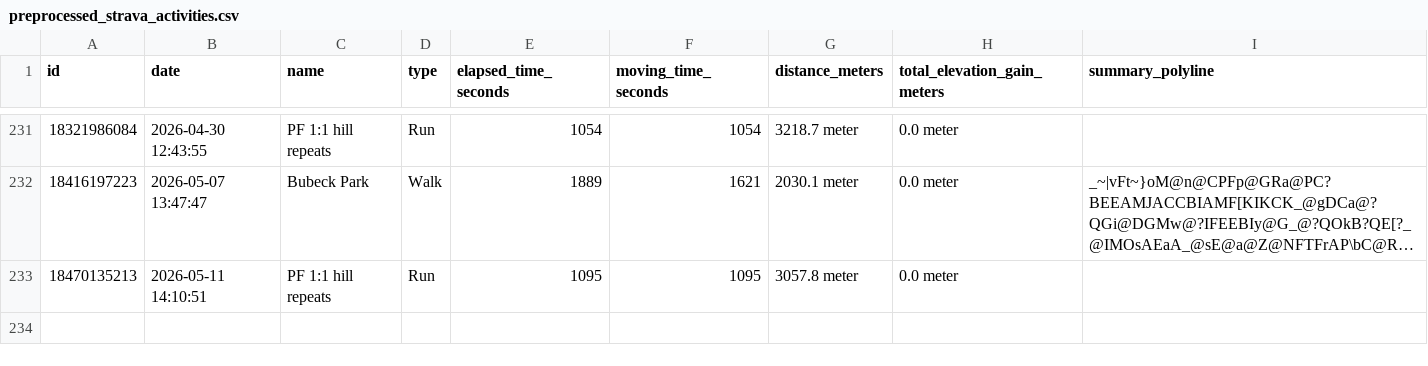
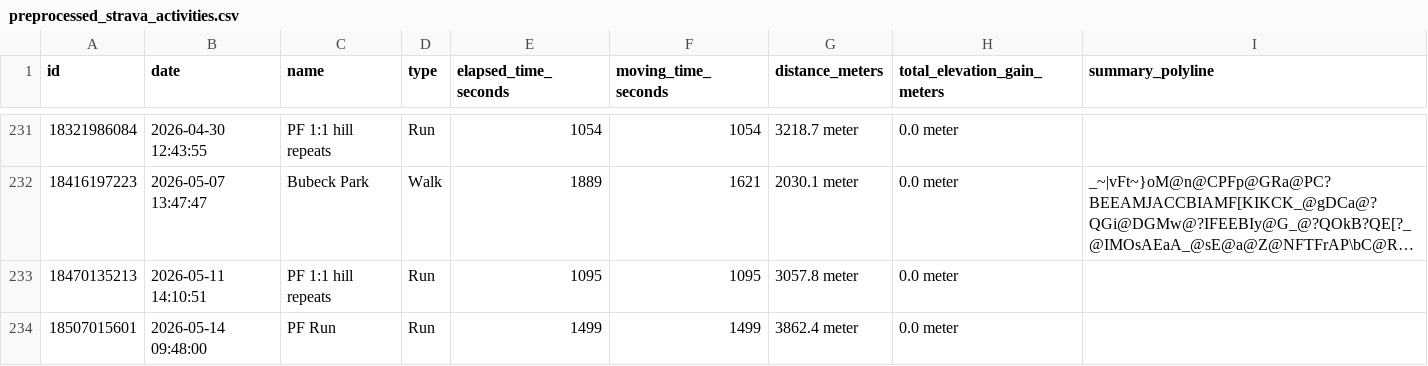
Before and after one commit to sleeepytime/strava-dashboard, a CSV file: preprocessed_strava_activities.csv, drawn as a sheet; only a part is shown, gaps mark what is left out; long unchanged cells end in …; the diff names each change by its address in the sheet, - before the commit and + after, or states it on an @@ line.

```diff
--- a/preprocessed_strava_activities.csv
+++ b/preprocessed_strava_activities.csv
+row 234: 18507015601 | 2026-05-14 09:48:00 | PF Run | Run | 1499 | 1499 | 3862.4 meter | 0.0 meter
```
Also changed, not shown: processed_strava_activities.csv.
